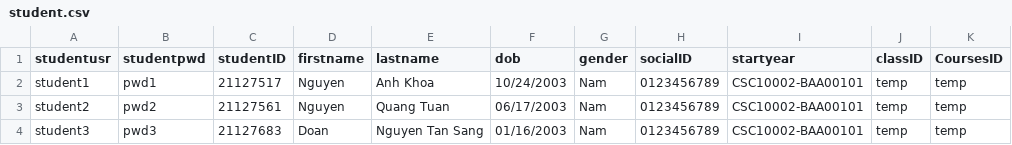
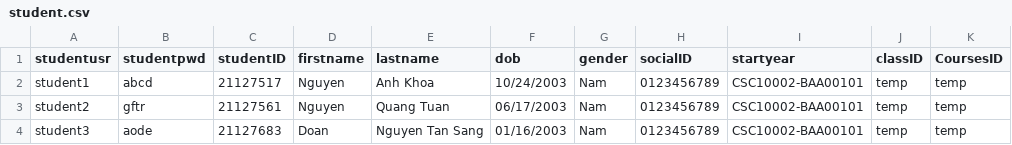
Before and after one commit to HaiMengg/KTLT-DoAn, a CSV file: student.csv, drawn as a sheet.

```diff
--- a/student.csv
+++ b/student.csv
@@ -1,4 +1,4 @@
 studentusr,studentpwd,studentID,firstname,lastname,dob,gender,socialID,startyear,classID,CoursesID
-student1,pwd1,21127517,Nguyen,Anh Khoa,10/24/2003,Nam,0123456789,CSC10002-BAA00101,temp,temp
-student2,pwd2,21127561,Nguyen,Quang Tuan,06/17/2003,Nam,0123456789,CSC10002-BAA00101,temp,temp
-student3,pwd3,21127683,Doan,Nguyen Tan Sang,01/16/2003,Nam,0123456789,CSC10002-BAA00101,temp,temp
+student1,abcd,21127517,Nguyen,Anh Khoa,10/24/2003,Nam,0123456789,CSC10002-BAA00101,temp,temp
+student2,gftr,21127561,Nguyen,Quang Tuan,06/17/2003,Nam,0123456789,CSC10002-BAA00101,temp,temp
+student3,aode,21127683,Doan,Nguyen Tan Sang,01/16/2003,Nam,0123456789,CSC10002-BAA00101,temp,temp
```
Also changed, not shown: teacher.csv, 6 other files.
